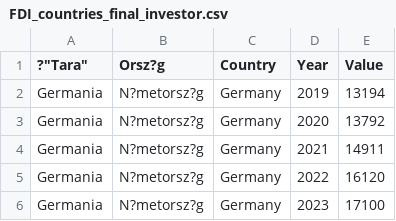
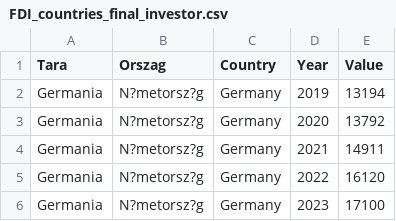
Before and after one commit to dvabel/RoEM-2.0, a CSV file: FDI_countries_final_investor.csv, drawn as a sheet; only a part is shown.

Commit message:
Fix header formatting in FDI_countries_final_investor.csv

```diff
--- a/FDI_countries_final_investor.csv
+++ b/FDI_countries_final_investor.csv
@@ -1,2 +1,2 @@
-?"Tara","Orsz?g","Country","Year","Value"
+"Tara","Orszag","Country","Year","Value"
 "Germania","N?metorsz?g","Germany","2019","13194"
```
